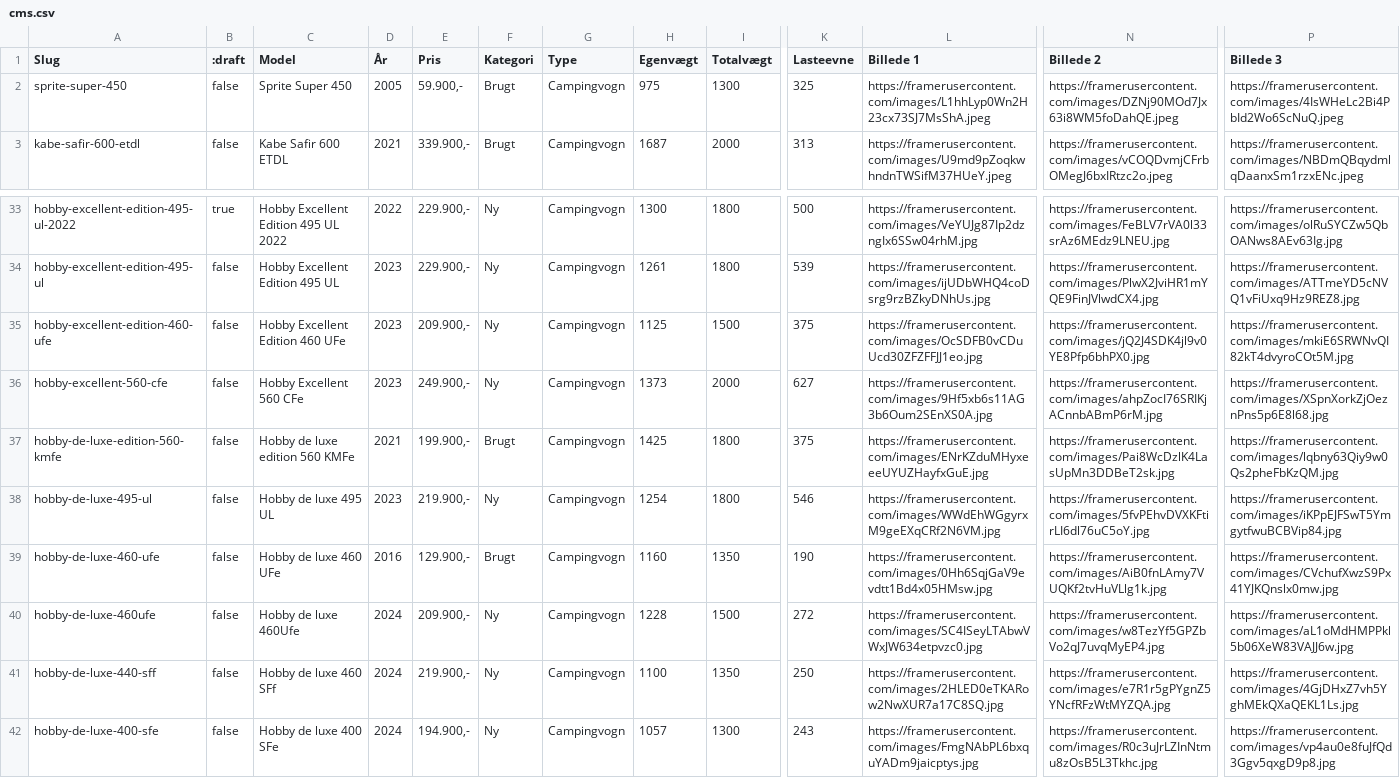
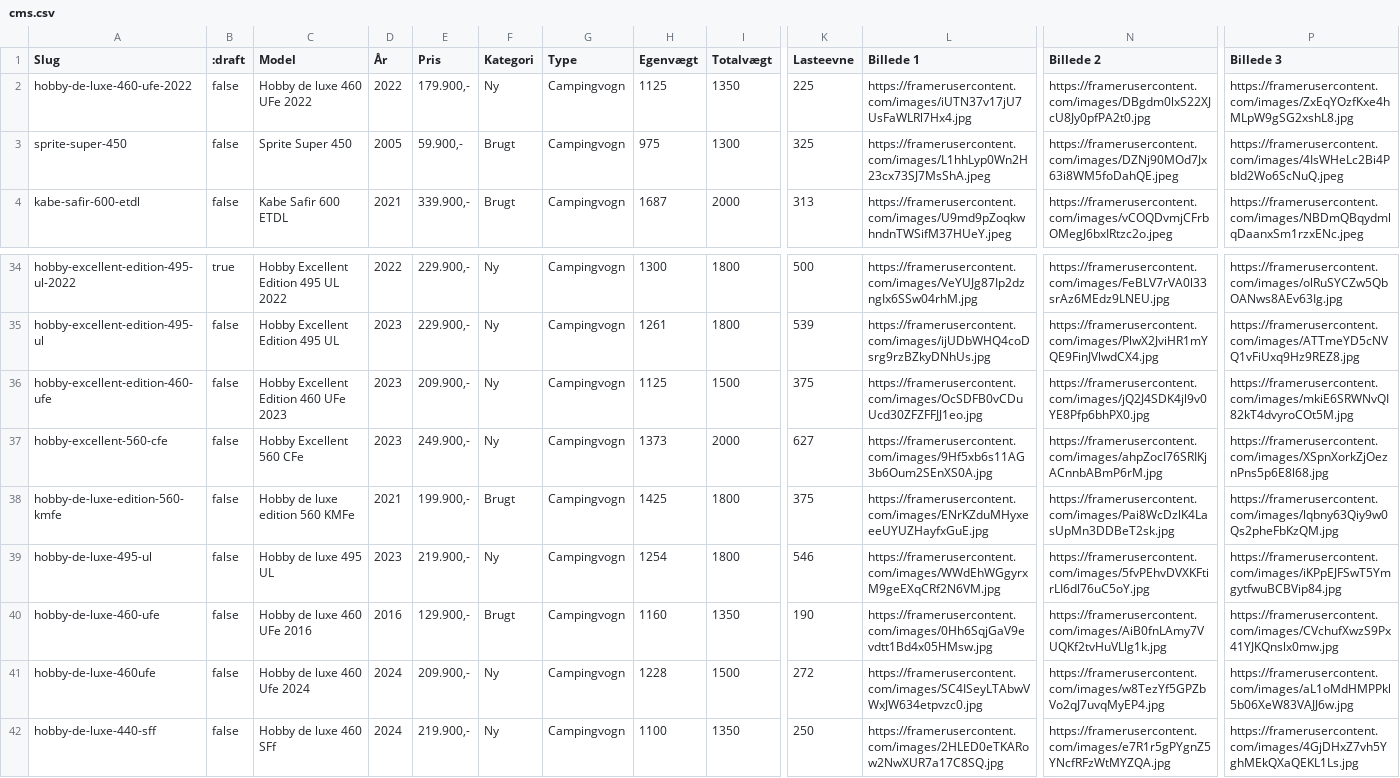
Before and after one commit to kimhoyberg/gog-feed, a CSV file: cms.csv, drawn as a sheet; only a part is shown, gaps mark what is left out; the shorter side is filled out with more unchanged rows; addresses are those after the commit; rows hold the shown columns only; the diff names each change by its address in the sheet, - before the commit and + after, or states it on an @@ line.

Commit message:
Add files via upload

```diff
--- a/cms.csv
+++ b/cms.csv
+row 2: hobby-de-luxe-460-ufe-2022 | false | Hobby de luxe 460 UFe 2022 | 2022 | 179.900,- | Ny | Campingvogn | 1125 | 1350 | 225 | https://framerusercontent.com/images/iUTN37v17jU7UsFaWLRl7Hx4.jpg | https://framerusercontent.com/images/DBgdm0lxS22XJcU8Jy0pfPA2t0.jpg | https://framerusercontent.com/images/ZxEqYOzfKxe4hMLpW9gSG2xshL8.jpg
-C36 (Model): Hobby Excellent Edition 460 UFe
+C36 (Model): Hobby Excellent Edition 460 UFe 2023
-C40 (Model): Hobby de luxe 460 UFe
+C40 (Model): Hobby de luxe 460 UFe 2016
-C41 (Model): Hobby de luxe 460Ufe
+C41 (Model): Hobby de luxe 460 Ufe 2024
```
